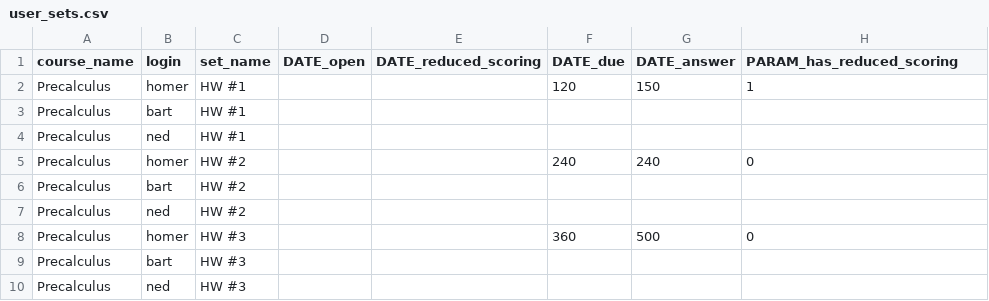
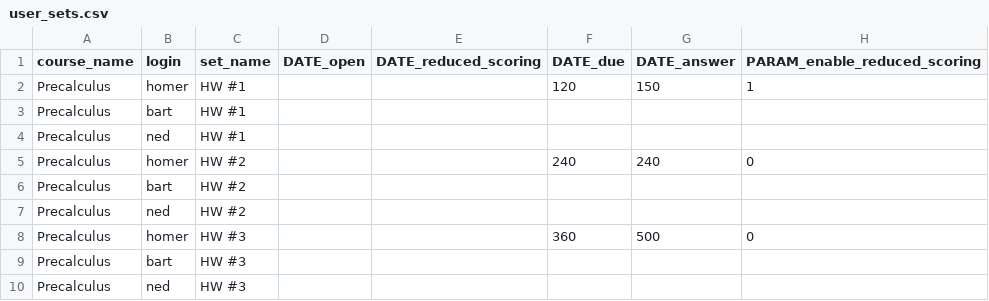
Before and after one commit to openwebwork/webwork3, a CSV file: t/db/sample_data/user_sets.csv, drawn as a sheet.

```diff
--- a/t/db/sample_data/user_sets.csv
+++ b/t/db/sample_data/user_sets.csv
@@ -1,2 +1,2 @@
-course_name,login,set_name,DATE_open,DATE_reduced_scoring,DATE_due,DATE_answer,PARAM_has_reduced_scoring
+course_name,login,set_name,DATE_open,DATE_reduced_scoring,DATE_due,DATE_answer,PARAM_enable_reduced_scoring
 Precalculus,homer,"HW #1",,,120,150,1
```
Also changed, not shown: 21 other files.
